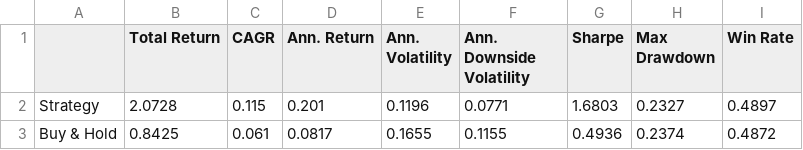
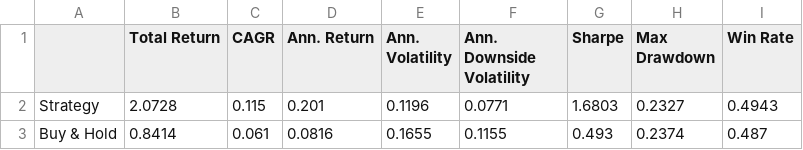
Before and after one commit to dof-studio/DivETF1X, a CSV file: metrics.csv, drawn as a sheet.

```diff
--- a/metrics.csv
+++ b/metrics.csv
@@ -1,3 +1,3 @@
 ,Total Return,CAGR,Ann. Return,Ann. Volatility,Ann. Downside Volatility,Sharpe,Max Drawdown,Win Rate
-Strategy,2.0728,0.115,0.201,0.1196,0.0771,1.6803,0.2327,0.4897
-Buy & Hold,0.8425,0.061,0.0817,0.1655,0.1155,0.4936,0.2374,0.4872
+Strategy,2.0728,0.115,0.201,0.1196,0.0771,1.6803,0.2327,0.4943
+Buy & Hold,0.8414,0.061,0.0816,0.1655,0.1155,0.493,0.2374,0.487
```
Also changed, not shown: wdata.csv, 1 other file.
